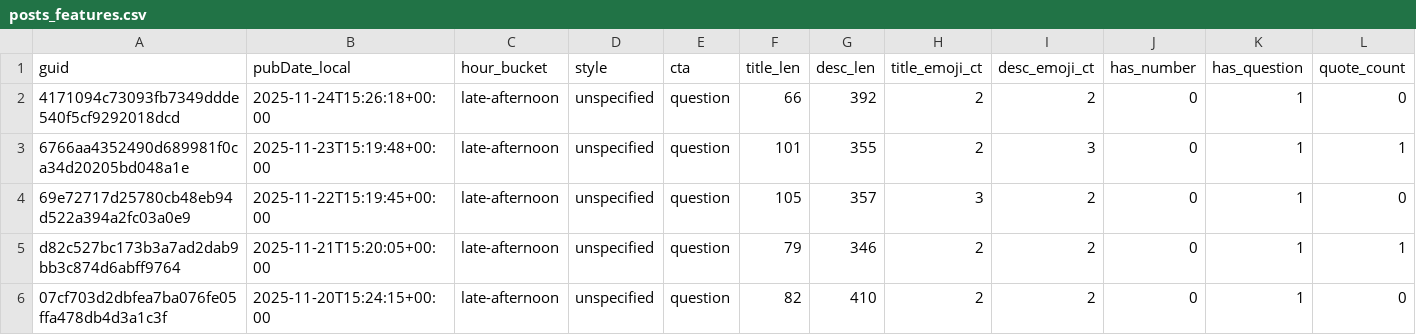
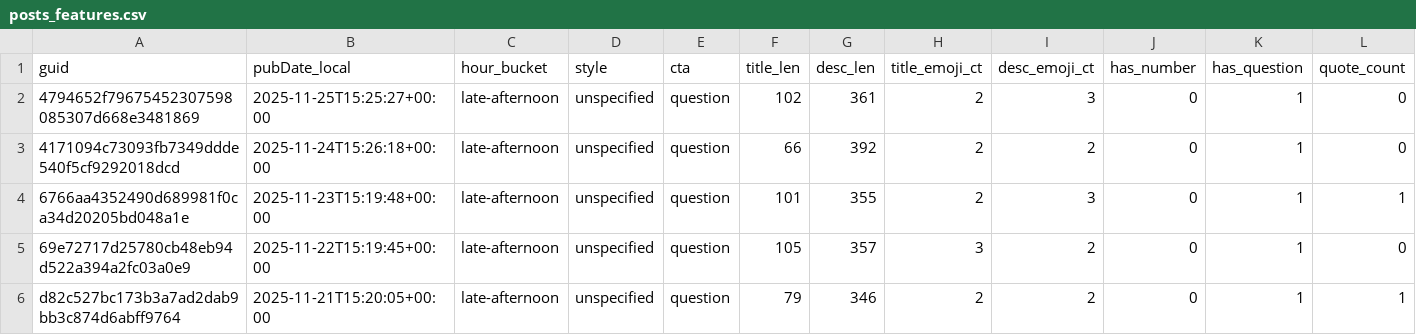
Before and after one commit to nikopastore/scalepilot-autopost, a CSV file: analytics/posts_features.csv, drawn as a sheet; only a part is shown; the shorter side is filled out with more unchanged rows; rows hold the shown columns only; the diff names each change by its address in the sheet, - before the commit and + after, or states it on an @@ line.

Commit message:
analytics: update reports [skip ci]

```diff
--- a/analytics/posts_features.csv
+++ b/analytics/posts_features.csv
+row 2: 4794652f79675452307598085307d668e3481869 | 2025-11-25T15:25:27+00:00 | late-afternoon | unspecified | question | 102 | 361 | 2 | 3 | 0 | 1 | 0
```
Also changed, not shown: analytics/feature_summary.csv, 2 other files.
